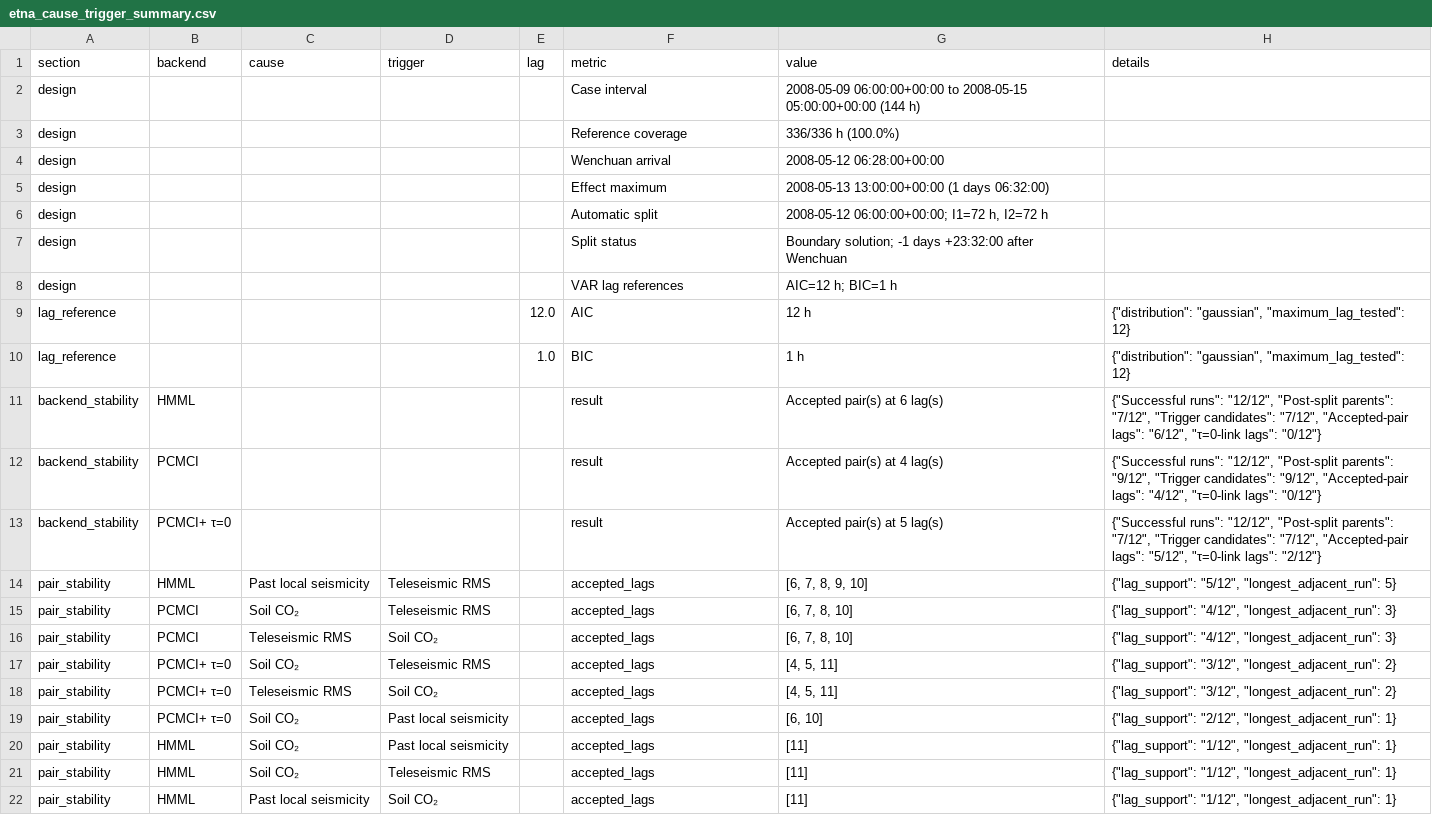
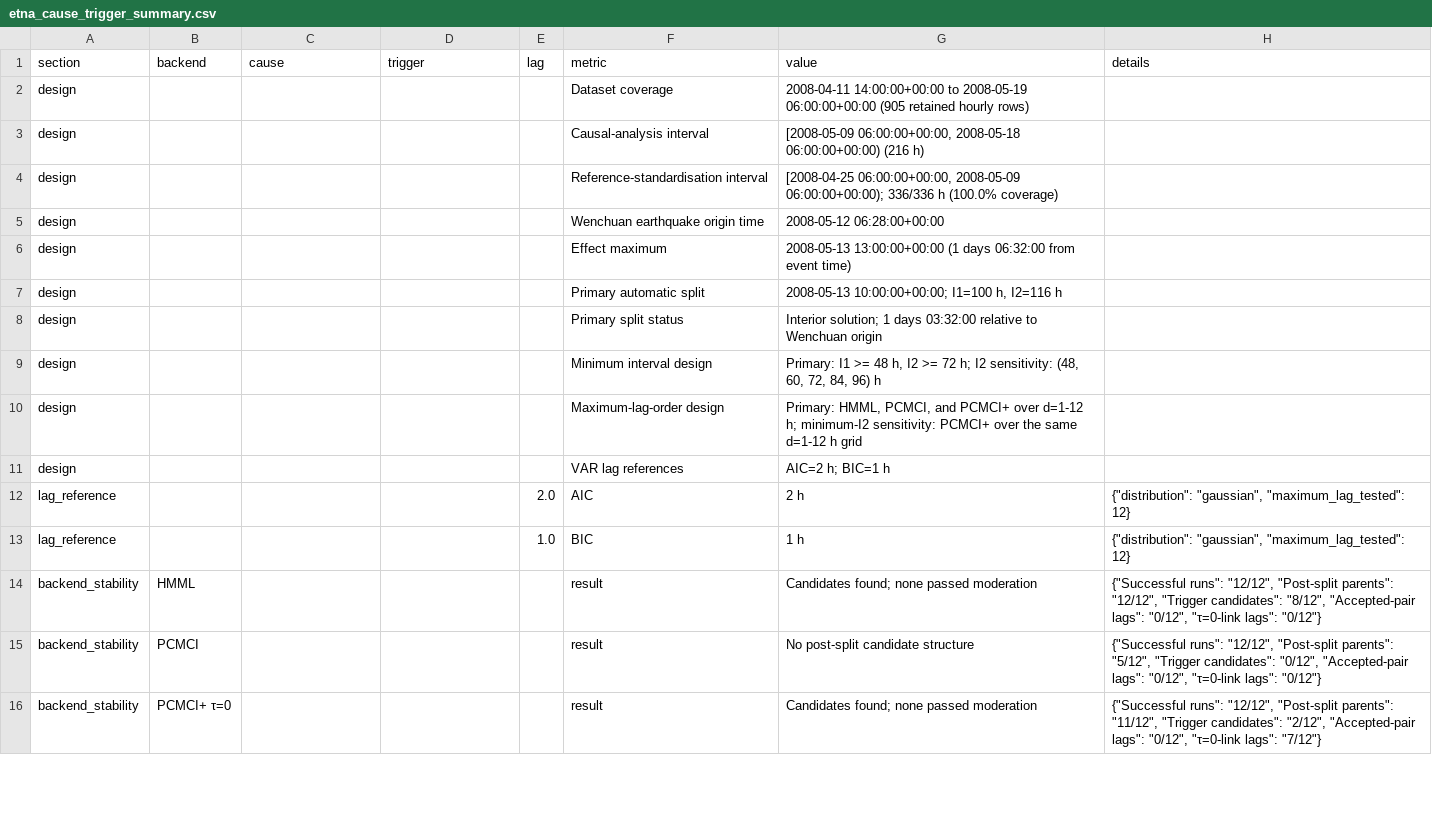
Before and after one commit to alectois/Distinguishing-Causes-and-Triggers-in-Volcanic-and-Seismic-Processes, a CSV file: results/etna_cause_trigger_summary.csv, drawn as a sheet; only a part is shown; the diff covers the shown part only.

```diff
--- a/results/etna_cause_trigger_summary.csv
+++ b/results/etna_cause_trigger_summary.csv
@@ -1,22 +1,16 @@
 section,backend,cause,trigger,lag,metric,value,details
-design,,,,,Case interval,2008-05-09 06:00:00+00:00 to 2008-05-15 05:00:00+00:00 (144 h),
-design,,,,,Reference coverage,336/336 h (100.0%),
-design,,,,,Wenchuan arrival,2008-05-12 06:28:00+00:00,
-design,,,,,Effect maximum,2008-05-13 13:00:00+00:00 (1 days 06:32:00),
-design,,,,,Automatic split,"2008-05-12 06:00:00+00:00; I1=72 h, I2=72 h",
-design,,,,,Split status,Boundary solution; -1 days +23:32:00 after Wenchuan,
-design,,,,,VAR lag references,AIC=12 h; BIC=1 h,
-lag_reference,,,,12.0,AIC,12 h,"{""distribution"": ""gaussian"", ""maximum_lag_tested"": 12}"
+design,,,,,Dataset coverage,2008-04-11 14:00:00+00:00 to 2008-05-19 06:00:00+00:00 (905 retained hourly rows),
+design,,,,,Causal-analysis interval,"[2008-05-09 06:00:00+00:00, 2008-05-18 06:00:00+00:00) (216 h)",
+design,,,,,Reference-standardisation interval,"[2008-04-25 06:00:00+00:00, 2008-05-09 06:00:00+00:00); 336/336 h (100.0% coverage)",
+design,,,,,Wenchuan earthquake origin time,2008-05-12 06:28:00+00:00,
+design,,,,,Effect maximum,2008-05-13 13:00:00+00:00 (1 days 06:32:00 from event time),
+design,,,,,Primary automatic split,"2008-05-13 10:00:00+00:00; I1=100 h, I2=116 h",
+design,,,,,Primary split status,Interior solution; 1 days 03:32:00 relative to Wenchuan origin,
+design,,,,,Minimum interval design,"Primary: I1 >= 48 h, I2 >= 72 h; I2 sensitivity: (48, 60, 72, 84, 96) h",
+design,,,,,Maximum-lag-order design,"Primary: HMML, PCMCI, and PCMCI+ over d=1-12 h; minimum-I2 sensitivity: PCMCI+ over the same d=1-12 h grid",
+design,,,,,VAR lag references,AIC=2 h; BIC=1 h,
+lag_reference,,,,2.0,AIC,2 h,"{""distribution"": ""gaussian"", ""maximum_lag_tested"": 12}"
 lag_reference,,,,1.0,BIC,1 h,"{""distribution"": ""gaussian"", ""maximum_lag_tested"": 12}"
-backend_stability,HMML,,,,result,Accepted pair(s) at 6 lag(s),"{""Successful runs"": ""12/12"", ""Post-split parents"": ""7/12"", ""Trigger candidates"": ""7/12"", ""Accepted-pair lags"": ""6/12"", ""τ=0-link lags"": ""0/12""}"
-backend_stability,PCMCI,,,,result,Accepted pair(s) at 4 lag(s),"{""Successful runs"": ""12/12"", ""Post-split parents"": ""9/12"", ""Trigger candidates"": ""9/12"", ""Accepted-pair lags"": ""4/12"", ""τ=0-link lags"": ""0/12""}"
-backend_stability,PCMCI+ τ=0,,,,result,Accepted pair(s) at 5 lag(s),"{""Successful runs"": ""12/12"", ""Post-split parents"": ""7/12"", ""Trigger candidates"": ""7/12"", ""Accepted-pair lags"": ""5/12"", ""τ=0-link lags"": ""2/12""}"
-pair_stability,HMML,Past local seismicity,Teleseismic RMS,,accepted_lags,"[6, 7, 8, 9, 10]","{""lag_support"": ""5/12"", ""longest_adjacent_run"": 5}"
-pair_stability,PCMCI,Soil CO₂,Teleseismic RMS,,accepted_lags,"[6, 7, 8, 10]","{""lag_support"": ""4/12"", ""longest_adjacent_run"": 3}"
-pair_stability,PCMCI,Teleseismic RMS,Soil CO₂,,accepted_lags,"[6, 7, 8, 10]","{""lag_support"": ""4/12"", ""longest_adjacent_run"": 3}"
-pair_stability,PCMCI+ τ=0,Soil CO₂,Teleseismic RMS,,accepted_lags,"[4, 5, 11]","{""lag_support"": ""3/12"", ""longest_adjacent_run"": 2}"
-pair_stability,PCMCI+ τ=0,Teleseismic RMS,Soil CO₂,,accepted_lags,"[4, 5, 11]","{""lag_support"": ""3/12"", ""longest_adjacent_run"": 2}"
-pair_stability,PCMCI+ τ=0,Soil CO₂,Past local seismicity,,accepted_lags,"[6, 10]","{""lag_support"": ""2/12"", ""longest_adjacent_run"": 1}"
-pair_stability,HMML,Soil CO₂,Past local seismicity,,accepted_lags,[11],"{""lag_support"": ""1/12"", ""longest_adjacent_run"": 1}"
-pair_stability,HMML,Soil CO₂,Teleseismic RMS,,accepted_lags,[11],"{""lag_support"": ""1/12"", ""longest_adjacent_run"": 1}"
-pair_stability,HMML,Past local seismicity,Soil CO₂,,accepted_lags,[11],"{""lag_support"": ""1/12"", ""longest_adjacent_run"": 1}"
+backend_stability,HMML,,,,result,Candidates found; none passed moderation,"{""Successful runs"": ""12/12"", ""Post-split parents"": ""12/12"", ""Trigger candidates"": ""8/12"", ""Accepted-pair lags"": ""0/12"", ""τ=0-link lags"": ""0/12""}"
+backend_stability,PCMCI,,,,result,No post-split candidate structure,"{""Successful runs"": ""12/12"", ""Post-split parents"": ""5/12"", ""Trigger candidates"": ""0/12"", ""Accepted-pair lags"": ""0/12"", ""τ=0-link lags"": ""0/12""}"
+backend_stability,PCMCI+ τ=0,,,,result,Candidates found; none passed moderation,"{""Successful runs"": ""12/12"", ""Post-split parents"": ""11/12"", ""Trigger candidates"": ""2/12"", ""Accepted-pair lags"": ""0/12"", ""τ=0-link lags"": ""7/12""}"
```
Also changed, not shown: 5 added rows and 62 edited cells elsewhere in this file, results/etna_cause_trigger_moderation_diagnostics.csv, 9 other files.
